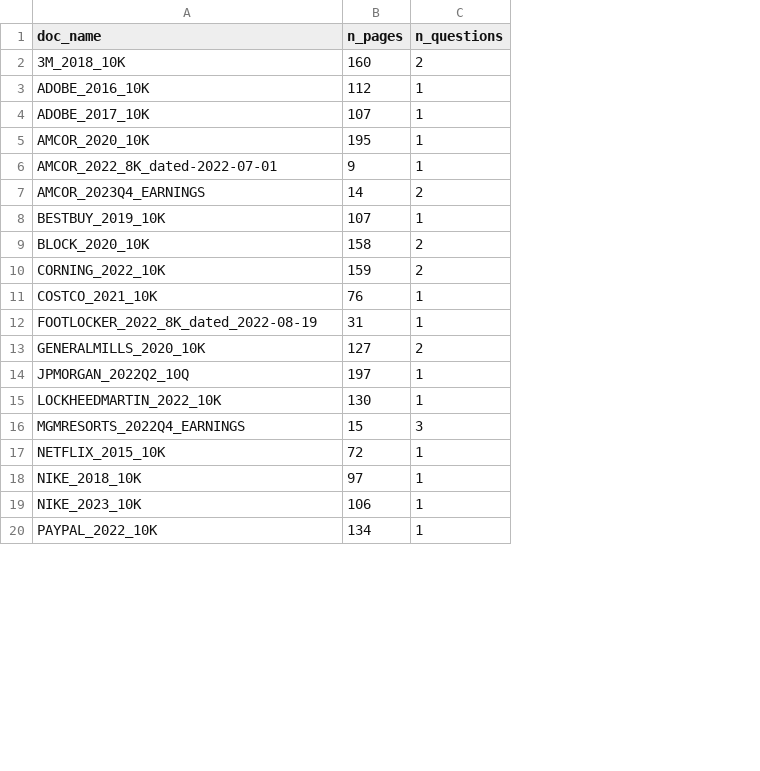
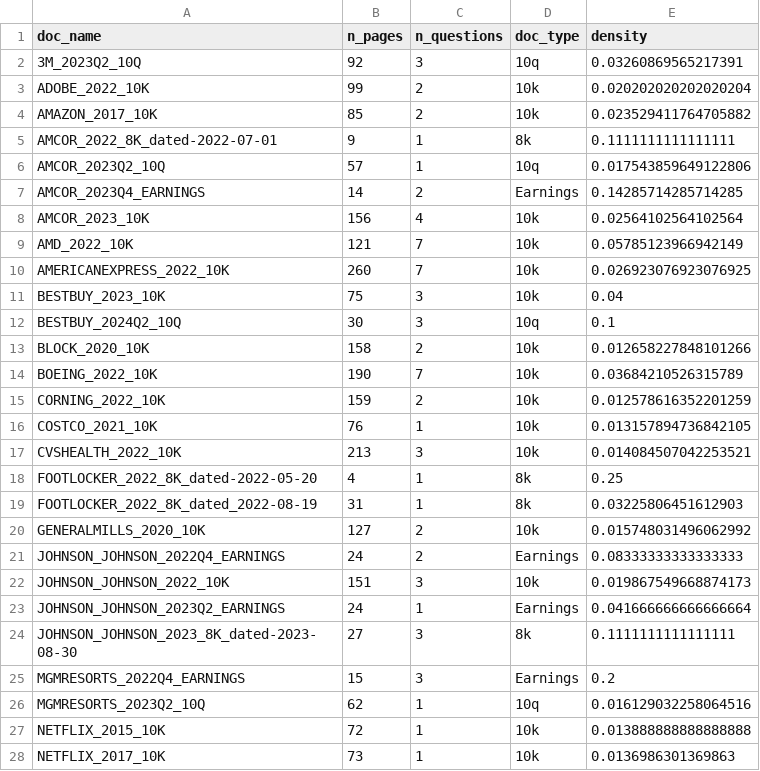
Before and after one commit to shriyanssahoo/financial-report-chunking, a CSV file: data/processed/subset_docs.csv, drawn as a sheet; only a part is shown; removed rows and columns are numbered as before the commit, all else as after; the diff covers the shown part only; the diff names each change by its address in the sheet, - before the commit and + after, or states it on an @@ line.

```diff
--- a/data/processed/subset_docs.csv
+++ b/data/processed/subset_docs.csv
+column D (doc_type), row 5: 8k; row 7: Earnings; row 13: 10k; rows 15-16: 10k | 10k; rows 19-20: 8k | 10k; row 25: Earnings; row 27: 10k
+column E (density), row 5: 0.1111111111111111; row 7: 0.14285714285714285; row 13: 0.012658227848101266; rows 15-16: 0.012578616352201259 | 0.013157894736842105; rows 19-20: 0.03225806451612903 | 0.015748031496062992; row 25: 0.2; row 27: 0.013888888888888888
-row 2: 3M_2018_10K | 160 | 2
-row 3: ADOBE_2016_10K | 112 | 1
-row 4: ADOBE_2017_10K | 107 | 1
-row 5: AMCOR_2020_10K | 195 | 1
+row 2: 3M_2023Q2_10Q | 92 | 3 | 10q | 0.03260869565217391
+row 3: ADOBE_2022_10K | 99 | 2 | 10k | 0.020202020202020204
+row 4: AMAZON_2017_10K | 85 | 2 | 10k | 0.023529411764705882
+row 6: AMCOR_2023Q2_10Q | 57 | 1 | 10q | 0.017543859649122806
-row 8: BESTBUY_2019_10K | 107 | 1
+row 8: AMCOR_2023_10K | 156 | 4 | 10k | 0.02564102564102564
+row 9: AMD_2022_10K | 121 | 7 | 10k | 0.05785123966942149
+row 10: AMERICANEXPRESS_2022_10K | 260 | 7 | 10k | 0.026923076923076925
+row 11: BESTBUY_2023_10K | 75 | 3 | 10k | 0.04
+row 12: BESTBUY_2024Q2_10Q | 30 | 3 | 10q | 0.1
+row 14: BOEING_2022_10K | 190 | 7 | 10k | 0.03684210526315789
+row 17: CVSHEALTH_2022_10K | 213 | 3 | 10k | 0.014084507042253521
+row 18: FOOTLOCKER_2022_8K_dated-2022-05-20 | 4 | 1 | 8k | 0.25
-row 14: JPMORGAN_2022Q2_10Q | 197 | 1
-row 15: LOCKHEEDMARTIN_2022_10K | 130 | 1
+row 21: JOHNSON_JOHNSON_2022Q4_EARNINGS | 24 | 2 | Earnings | 0.08333333333333333
+row 22: JOHNSON_JOHNSON_2022_10K | 151 | 3 | 10k | 0.019867549668874173
+row 23: JOHNSON_JOHNSON_2023Q2_EARNINGS | 24 | 1 | Earnings | 0.041666666666666664
+row 24: JOHNSON_JOHNSON_2023_8K_dated-2023-08-30 | 27 | 3 | 8k | 0.1111111111111111
+row 26: MGMRESORTS_2023Q2_10Q | 62 | 1 | 10q | 0.016129032258064516
-row 18: NIKE_2018_10K | 97 | 1
-row 19: NIKE_2023_10K | 106 | 1
-row 20: PAYPAL_2022_10K | 134 | 1
+row 28: NETFLIX_2017_10K | 73 | 1 | 10k | 0.0136986301369863
```
Also changed, not shown: 7 added rows elsewhere in this file, 6 other files.
